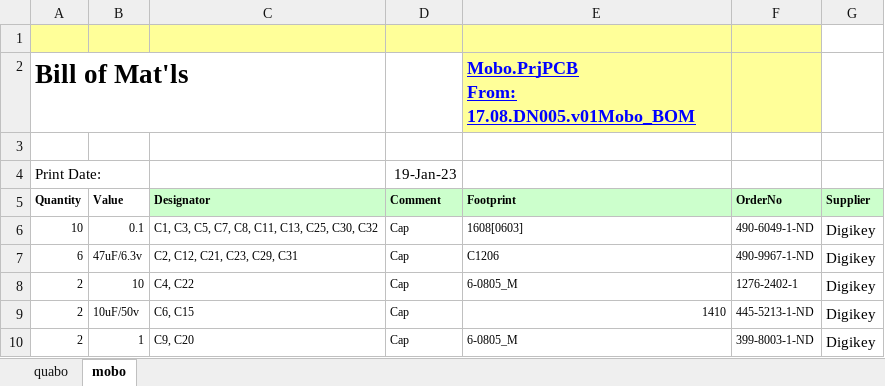
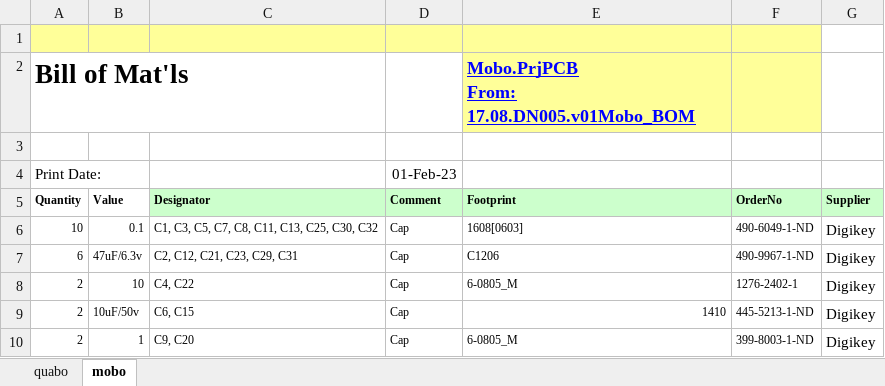
Before and after one commit to liuweiseu/quabo_bom, an Excel workbook: 202204_Mobo_Quabo_BOM.xlsx, sheet mobo, drawn as a sheet; only a part is shown; values as stored, in another font and other column widths than the file's, no borders; the diff names each change by its address in the sheet, - before the commit and + after, or states it on an @@ line.

```diff
--- a/202204_Mobo_Quabo_BOM.xlsx (sheet mobo)
+++ b/202204_Mobo_Quabo_BOM.xlsx (sheet mobo)
-D4 (Comment): 19-Jan-23
+D4 (Comment): 01-Feb-23
```
Also changed, not shown: sheet quabo.
